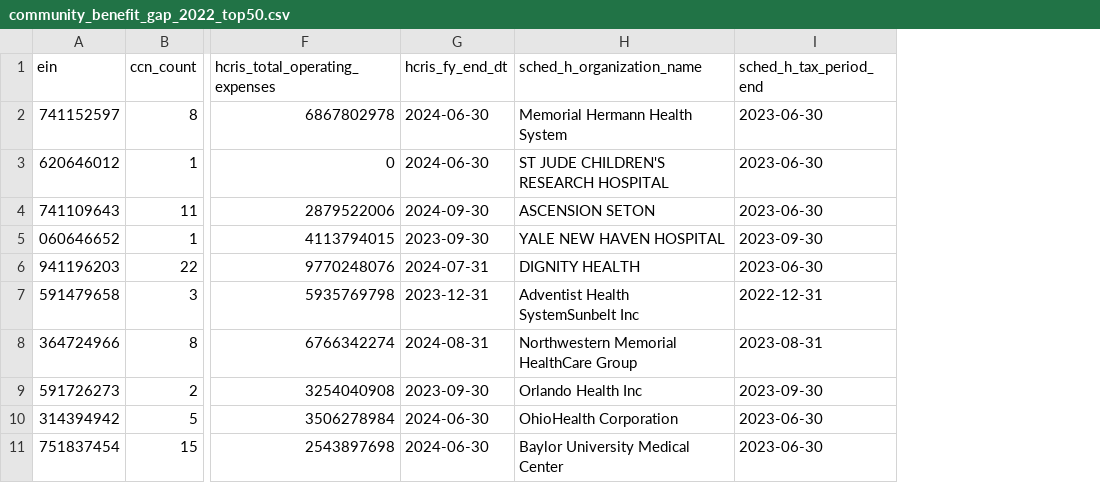
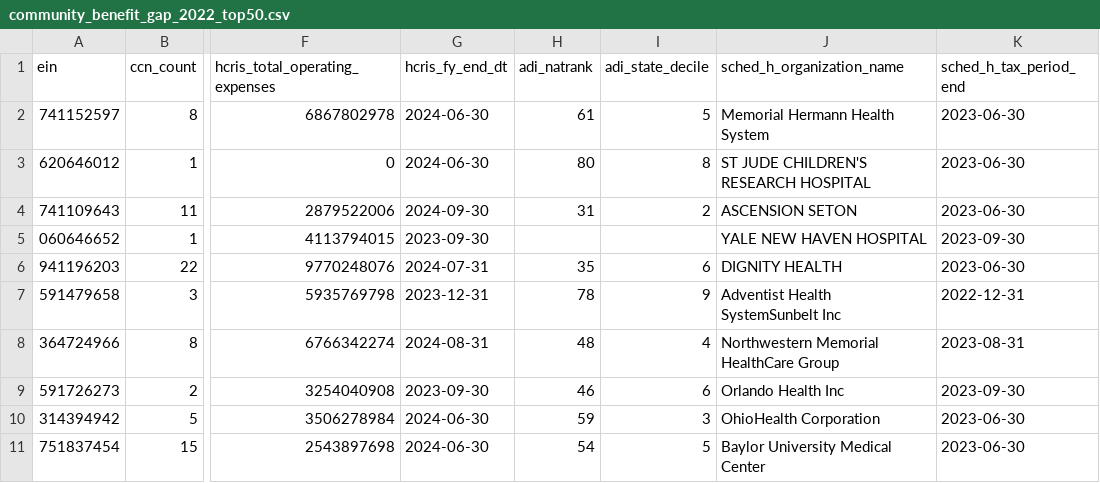
Before and after one commit to cbetz/trove, a CSV file: artifacts/community_benefit_gap_2022_top50.csv, drawn as a sheet; only a part is shown, gaps mark what is left out; the diff names each change by its address in the sheet, - before the commit and + after, or states it on an @@ line.

```diff
--- a/artifacts/community_benefit_gap_2022_top50.csv
+++ b/artifacts/community_benefit_gap_2022_top50.csv
+column H (adi_natrank), rows 2-11: 61 | 80 | 31 |  | 35 | 78 | 48 | 46 | 59 | 54
+column I (adi_state_decile), rows 2-11: 5 | 8 | 2 |  | 6 | 9 | 4 | 6 | 3 | 5
```
Also changed, not shown: 17 other files.
